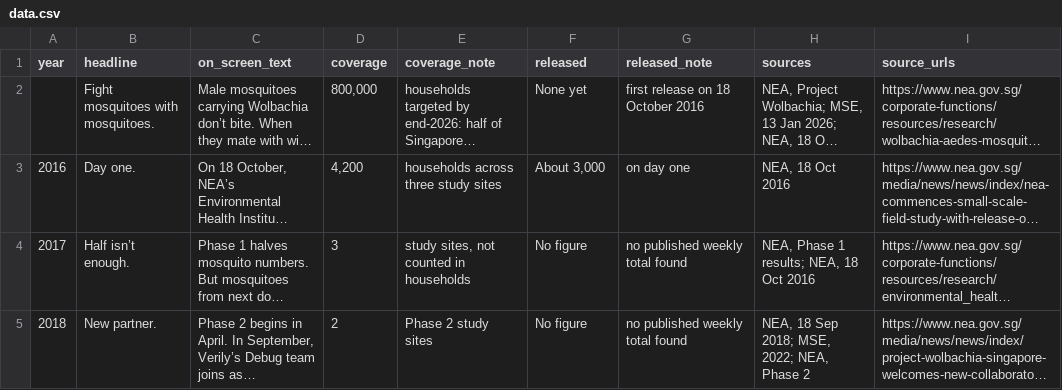
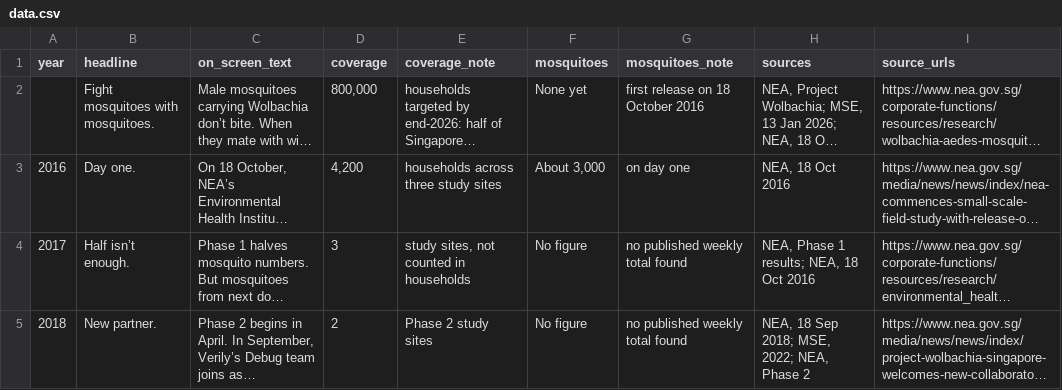
Before and after one commit to siddharthachaturvedi/sidc-portfolio, a CSV file: doodles/wolbachia/data.csv, drawn as a sheet; only a part is shown; long unchanged cells end in …; the diff names each change by its address in the sheet, - before the commit and + after, or states it on an @@ line.

```diff
--- a/doodles/wolbachia/data.csv
+++ b/doodles/wolbachia/data.csv
-F1: released
+F1: mosquitoes
-G1: released_note
+G1: mosquitoes_note
```
Also changed, not shown: 2 other files.
